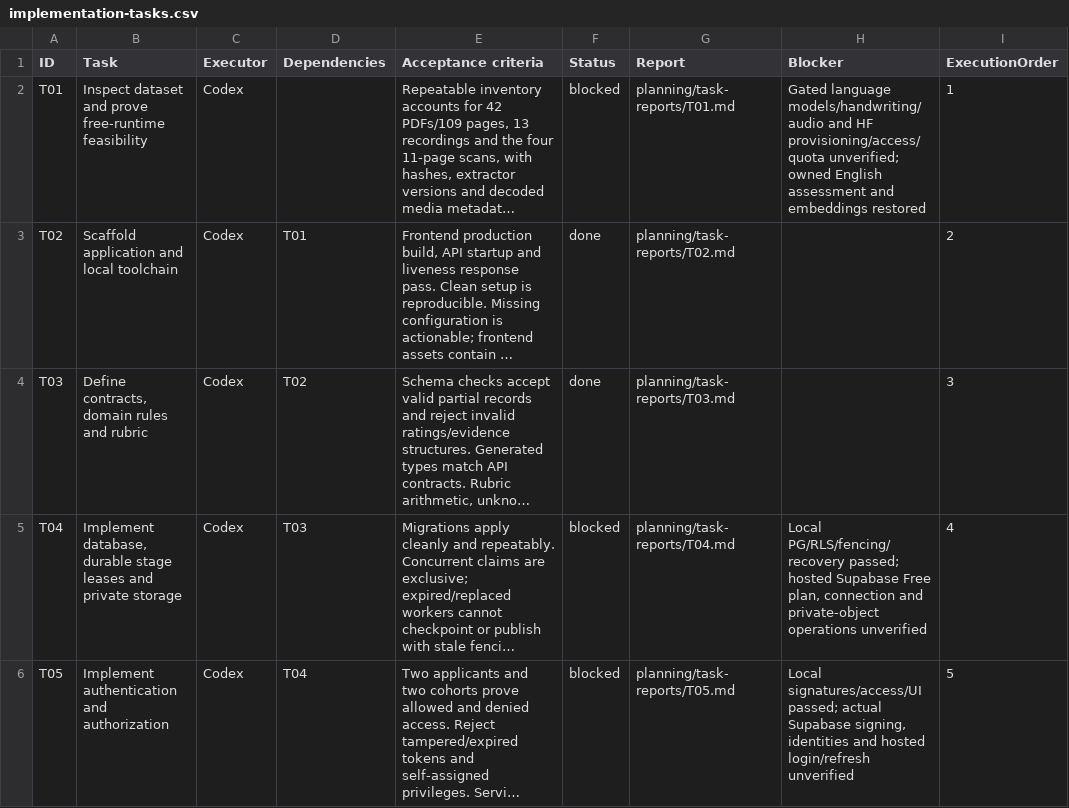
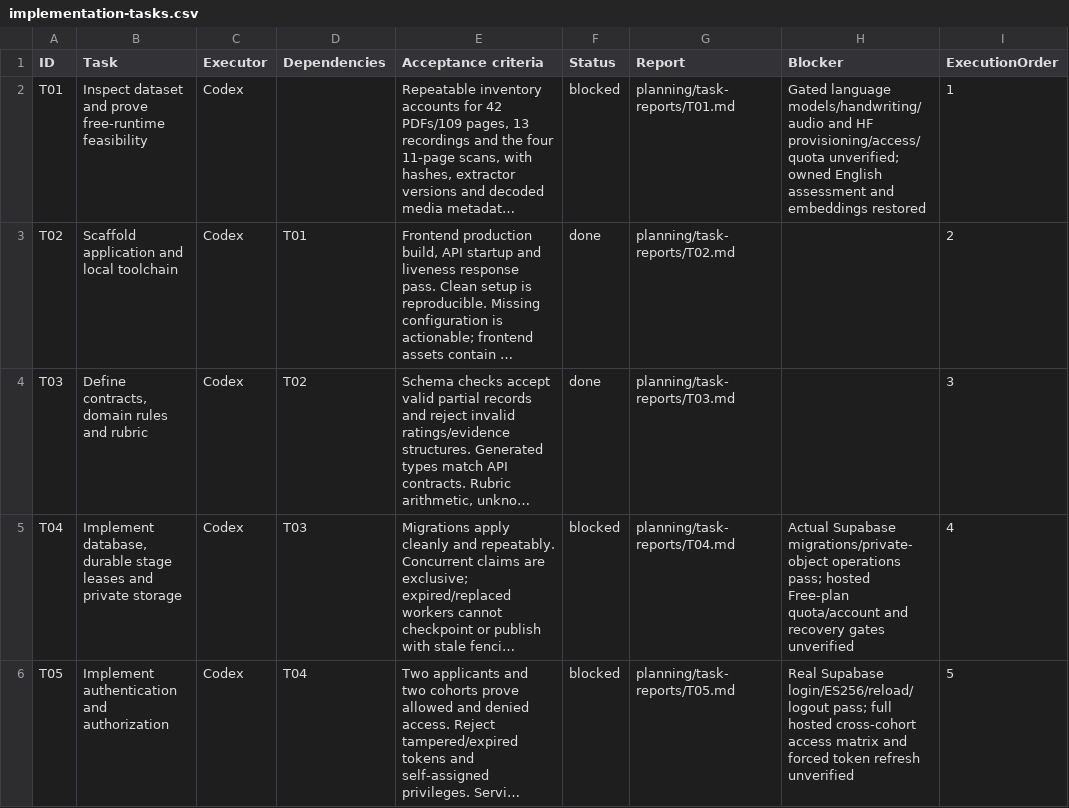
Before and after one commit to kushal-s0/odyssey, a CSV file: planning/implementation-tasks.csv, drawn as a sheet; only a part is shown; long unchanged cells end in …; the diff covers the shown part only; the diff names each change by its address in the sheet, - before the commit and + after, or states it on an @@ line.

Commit message:
Restore Supabase login flow and verify text/PDF assessments

```diff
--- a/planning/implementation-tasks.csv
+++ b/planning/implementation-tasks.csv
-H5 (Blocker): Local PG/RLS/fencing/recovery passed; hosted Supabase Free plan, connection and private-object operations unverified
+H5 (Blocker): Actual Supabase migrations/private-object operations pass; hosted Free-plan quota/account and recovery gates unverified
-H6 (Blocker): Local signatures/access/UI passed; actual Supabase signing, identities and hosted login/refresh unverified
+H6 (Blocker): Real Supabase login/ES256/reload/logout pass; full hosted cross-cohort access matrix and forced token refresh unverified
```
Also changed, not shown: 3 edited cells elsewhere in this file, 49 other files.
